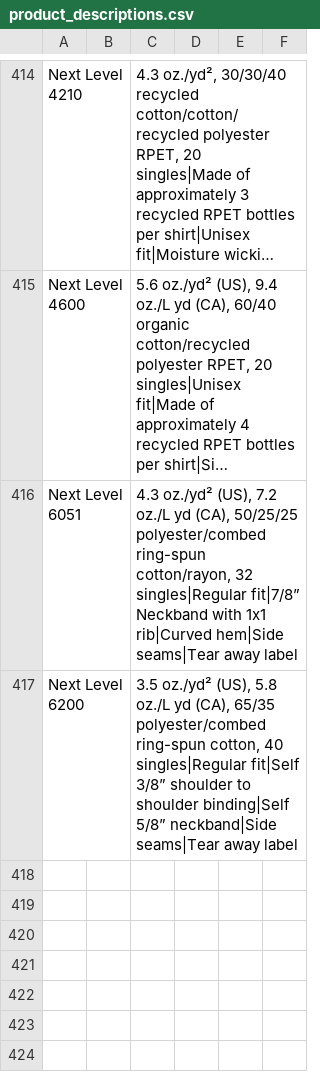
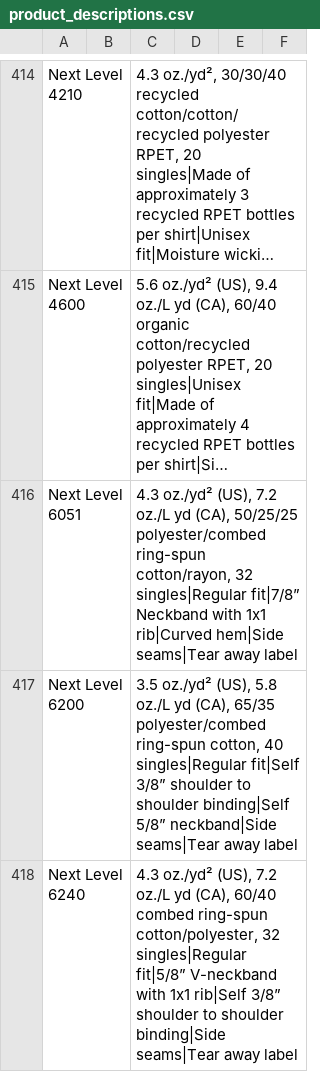
Before and after one commit to Ink-Pusher/Mockup-Creator, a CSV file: product_descriptions.csv, drawn as a sheet; only a part is shown, gaps mark what is left out; long unchanged cells end in ….

Commit message:
Add Next Level 6240

```diff
--- a/product_descriptions.csv
+++ b/product_descriptions.csv
@@ -417 +417,2 @@ Next Level 6051,,"4.3 oz./yd² (US), 7.2 oz./L yd (CA), 50/25/25 polyester/combe
 Next Level 6200,,"3.5 oz./yd² (US), 5.8 oz./L yd (CA), 65/35 polyester/combed ring-spun cotton, 40 singles|Regular fit|Self 3/8” shoulder to shoulder binding|Self 5/8” neckband|Side seams|Tear away label",,,
+Next Level 6240,,"4.3 oz./yd² (US), 7.2 oz./L yd (CA), 60/40 combed ring-spun cotton/polyester, 32 singles|Regular fit|5/8” V-neckband with 1x1 rib|Self 3/8” shoulder to shoulder binding|Side seams|Tear away label",,,
```
Also changed, not shown: 22 other files.
